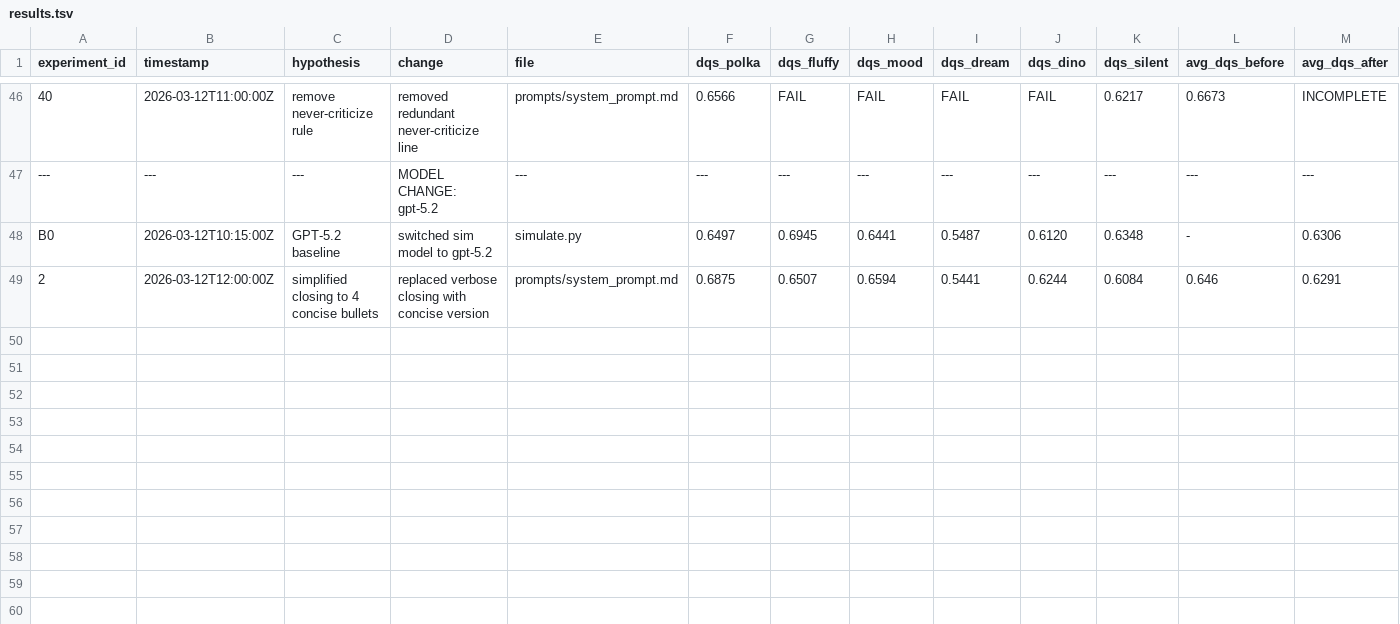
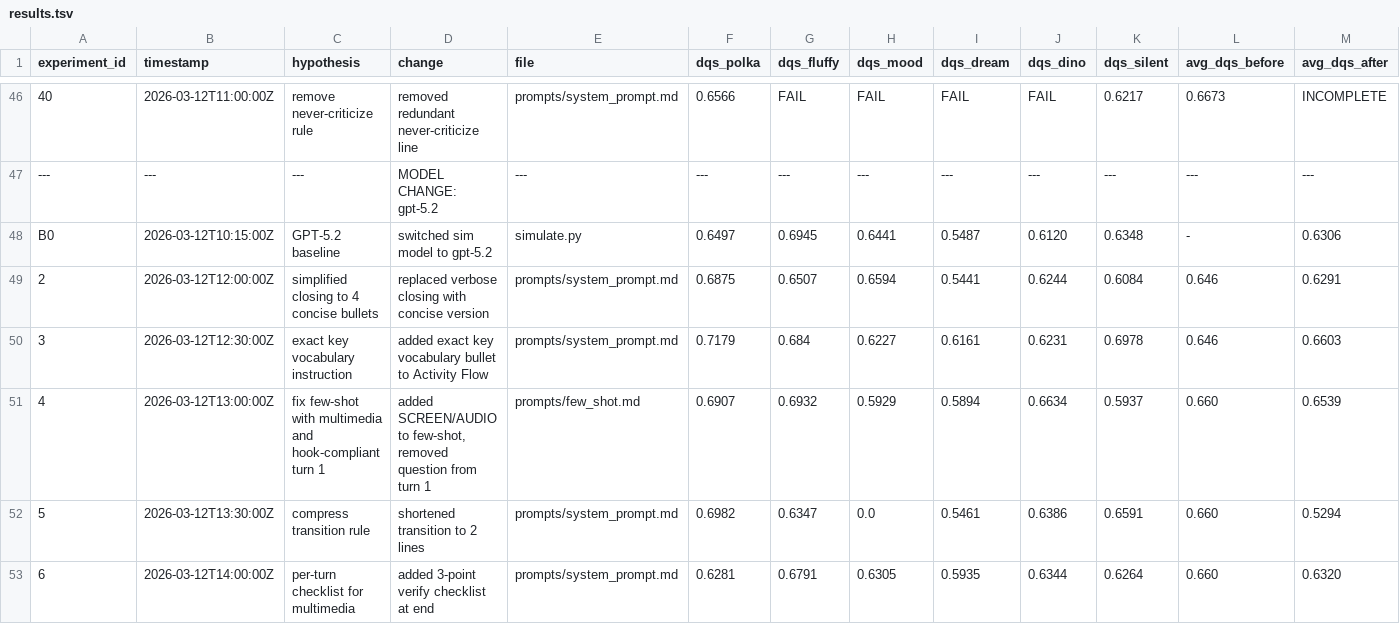
Before and after one commit to pharrellyhy/wonderlens-loop1-prompt-optimization, a TSV file: results.tsv, drawn as a sheet; only a part is shown, gaps mark what is left out; rows hold the shown columns only; the diff names each change by its address in the sheet, - before the commit and + after, or states it on an @@ line.

```diff
--- a/results.tsv
+++ b/results.tsv
+row 50: 3 | 2026-03-12T12:30:00Z | exact key vocabulary instruction | added exact key vocabulary bullet to Activity Flow | prompts/system_prompt.md | 0.7179 | 0.684 | 0.6227 | 0.6161 | 0.6231 | 0.6978 | 0.646 | 0.6603
+row 51: 4 | 2026-03-12T13:00:00Z | fix few-shot with multimedia and hook-compliant turn 1 | added SCREEN/AUDIO to few-shot, removed question from turn 1 | prompts/few_shot.md | 0.6907 | 0.6932 | 0.5929 | 0.5894 | 0.6634 | 0.5937 | 0.660 | 0.6539
+row 52: 5 | 2026-03-12T13:30:00Z | compress transition rule | shortened transition to 2 lines | prompts/system_prompt.md | 0.6982 | 0.6347 | 0.0 | 0.5461 | 0.6386 | 0.6591 | 0.660 | 0.5294
+row 53: 6 | 2026-03-12T14:00:00Z | per-turn checklist for multimedia | added 3-point verify checklist at end | prompts/system_prompt.md | 0.6281 | 0.6791 | 0.6305 | 0.5935 | 0.6344 | 0.6264 | 0.660 | 0.6320
```
